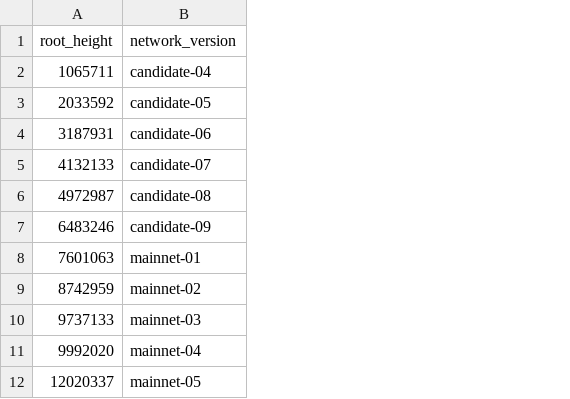
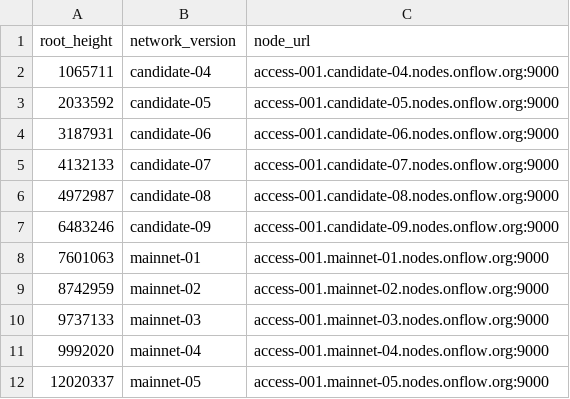
Before and after one commit to FlipsideCrypto/flow-models, a CSV file: data/seeds__network_version.csv, drawn as a sheet; only a part is shown; the diff names each change by its address in the sheet, - before the commit and + after, or states it on an @@ line.

Commit message:
node mapping window function success

```diff
--- a/data/seeds__network_version.csv
+++ b/data/seeds__network_version.csv
+column C (node_url), rows 2-12: access-001.candidate-04.nodes.onflow.org:9000 | access-001.candidate-05.nodes.onflow.org:9000 | access-001.candidate-06.nodes.onflow.org:9000 | access-001.candidate-07.nodes.onflow.org:9000 | access-001.candidate-08.nodes.onflow.org:9000 | access-001.candidate-09.nodes.onflow.org:9000 | access-001.mainnet-01.nodes.onflow.org:9000 | access-001.mainnet-02.nodes.onflow.org:9000 | access-001.mainnet-03.nodes.onflow.org:9000 | access-001.mainnet-04.nodes.onflow.org:9000 | access-001.mainnet-05.nodes.onflow.org:9000
```
Also changed, not shown: 3 other files.
